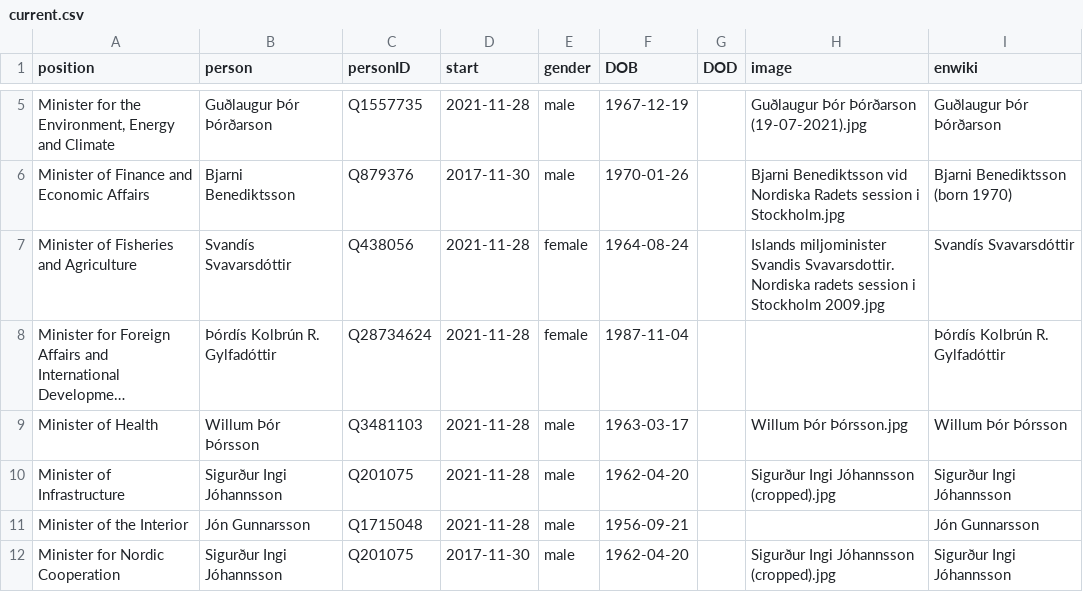
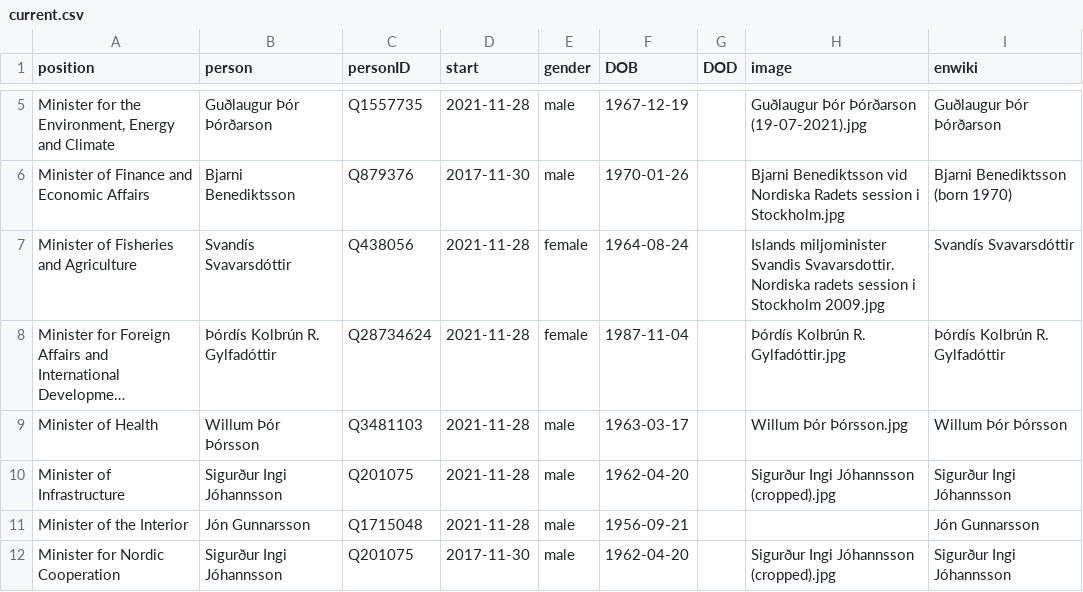
Before and after one commit to Jkudjo/iceland-cabinet, a CSV file: html/current.csv, drawn as a sheet; only a part is shown, gaps mark what is left out; long unchanged cells end in …; the diff names each change by its address in the sheet, - before the commit and + after, or states it on an @@ line.

```diff
--- a/html/current.csv
+++ b/html/current.csv
-H8 (image): (empty)
+H8 (image): Þórdís Kolbrún R. Gylfadóttir.jpg
```
Also changed, not shown: html/holders21.csv, html/legislators.csv.
